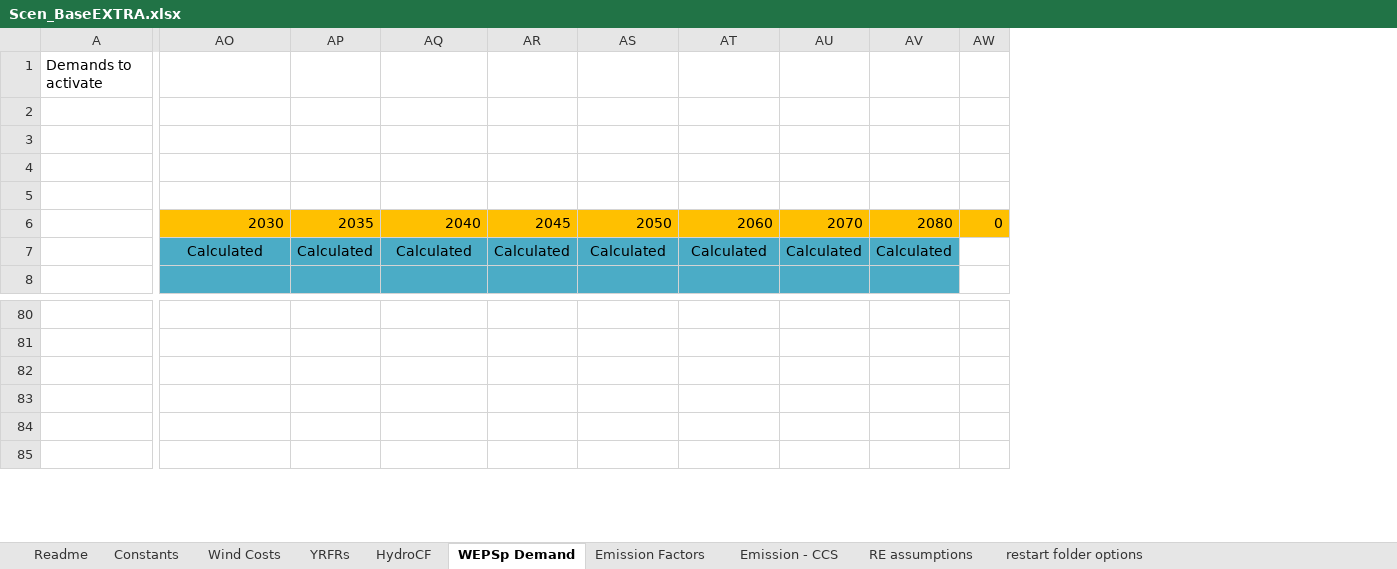
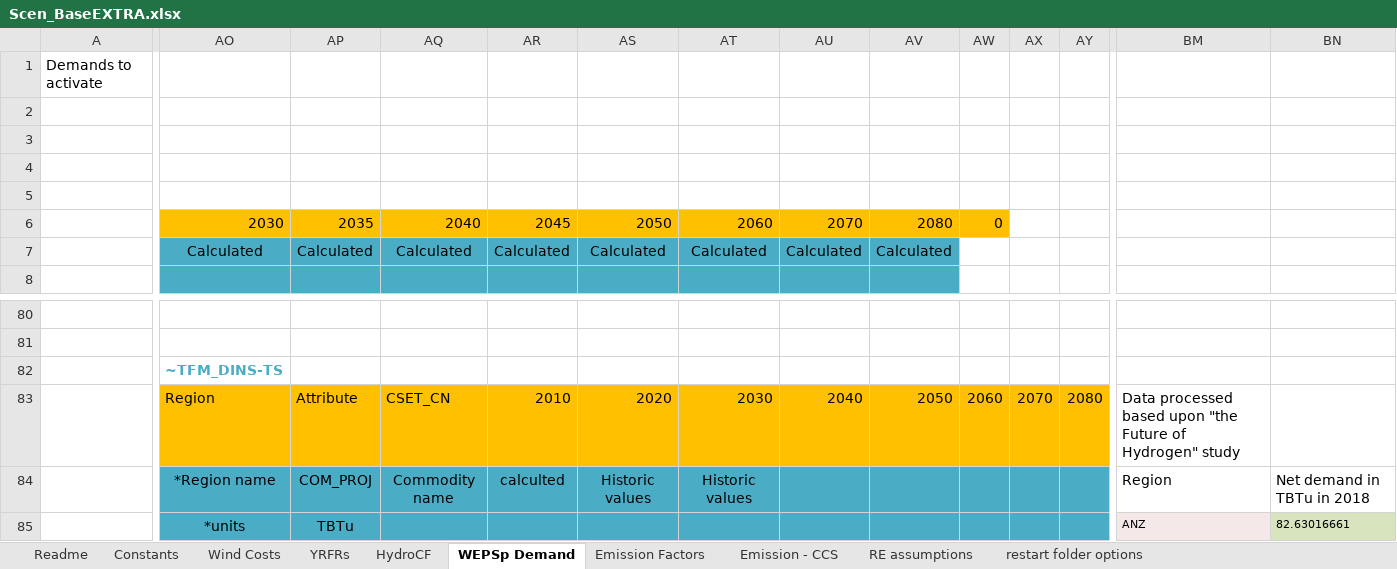
Before and after one commit to MMobir/test2, an Excel workbook: SuppXLS/Scen_BaseEXTRA.xlsx, sheet WEPSp Demand, drawn as a sheet; only a part is shown, gaps mark what is left out; values as stored, in another font and other column widths than the file's, no borders; the diff covers the shown part only; the diff names each change by its address in the sheet, - before the commit and + after, or states it on an @@ line.

Commit message:
correcting emission factors for biomass power plants and adding emissions factors for hydrogen techs

```diff
--- a/SuppXLS/Scen_BaseEXTRA.xlsx (sheet WEPSp Demand)
+++ b/SuppXLS/Scen_BaseEXTRA.xlsx (sheet WEPSp Demand)
+column AX, row 83: 2070
+column AY, row 83: 2080
+column BM, rows 83-85: Data processed based upon "the Future of Hydrogen" study | Region | ANZ
+column BN, rows 84-85: Net demand in TBTu in 2018 | 82.63016661
-AO82: (empty)
+AO82: ~TFM_DINS-TS
-AO83: (empty)
+AO83: Region
-AO83:AW83 fill: none
+AO83:AW83 fill: #FFC000
-AP83: (empty)
+AP83: Attribute
-AQ83: (empty)
+AQ83: CSET_CN
-AR83: (empty)
+AR83: 2010
-AS83: (empty)
+AS83: 2020
-AT83: (empty)
+AT83: 2030
-AU83: (empty)
+AU83: 2040
-AV83: (empty)
+AV83: 2050
-AW83: (empty)
+AW83: 2060
-AO84: (empty)
+AO84: *Region name
-AO84:AW85 fill: none
+AO84:AW85 fill: #4BACC6
-AP84: (empty)
+AP84: COM_PROJ
-AQ84: (empty)
+AQ84: Commodity name
-AR84: (empty)
+AR84: calculted
-AS84: (empty)
+AS84: Historic values
-AT84: (empty)
+AT84: Historic values
-AO85: (empty)
+AO85: *units
-AP85: (empty)
+AP85: TBTu
```
Also changed, not shown: 1 added column, 2 removed columns, 172 edited cells and cell formats elsewhere in this sheet, sheet Emission Factors, sheet Emission - CCS.
